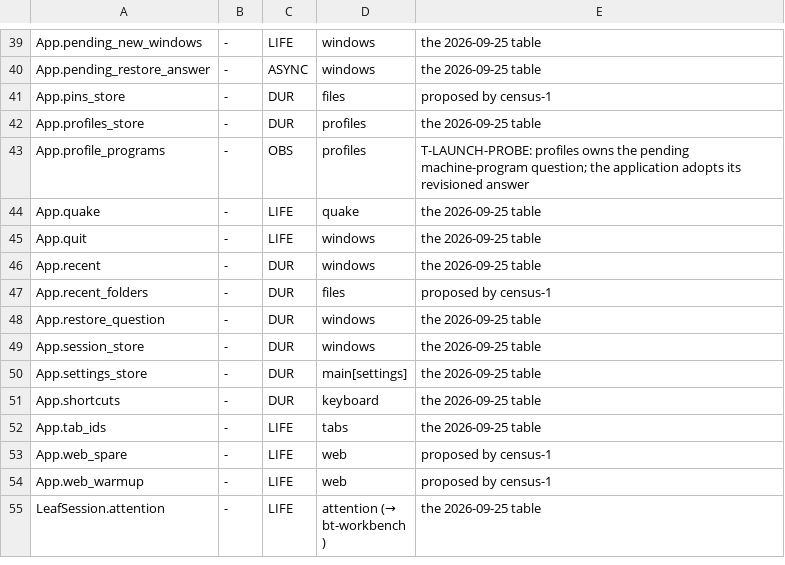
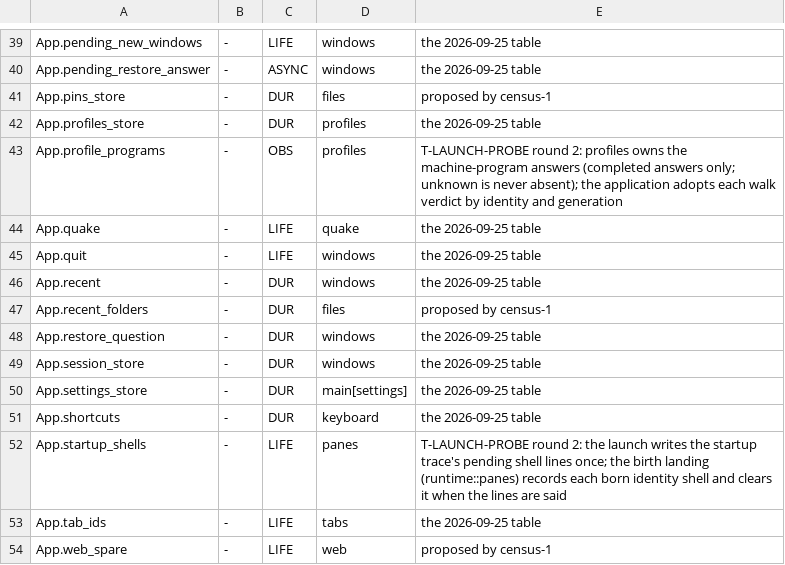
Before and after one commit to lulu-loopp/folio-terminal, a TSV file: docs/plans/design/ownership-census-annotations.tsv, drawn as a sheet; only a part is shown, gaps mark what is left out; the shorter side is filled out with more unchanged rows.

```diff
--- a/docs/plans/design/ownership-census-annotations.tsv
+++ b/docs/plans/design/ownership-census-annotations.tsv
@@ -42,3 +42,3 @@ App.pins_store	-	DUR	files	proposed by census-1
 App.profiles_store	-	DUR	profiles	the 2026-09-25 table
-App.profile_programs	-	OBS	profiles	T-LAUNCH-PROBE: profiles owns the pending machine-program question; the application adopts its revisioned answer
+App.profile_programs	-	OBS	profiles	T-LAUNCH-PROBE round 2: profiles owns the machine-program answers (completed answers only; unknown is never absent); the application adopts each walk verdict by identity and generation
 App.quake	-	LIFE	quake	the 2026-09-25 table
@@ -51,2 +51,3 @@ App.settings_store	-	DUR	main[settings]	the 2026-09-25 table
 App.shortcuts	-	DUR	keyboard	the 2026-09-25 table
+App.startup_shells	-	LIFE	panes	T-LAUNCH-PROBE round 2: the launch writes the startup trace's pending shell lines once; the birth landing (runtime::panes) records each born identity shell and clears it when the lines are said
 App.tab_ids	-	LIFE	tabs	the 2026-09-25 table
```
Also changed, not shown: crates/bt-app/src/window_waits.tsv, 26 other files.
